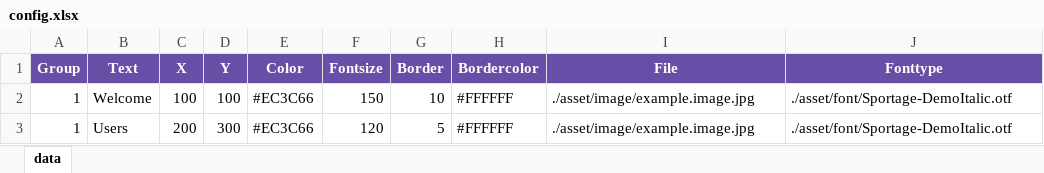
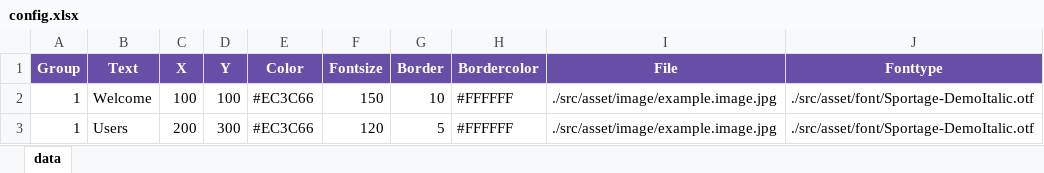
Before and after one commit to escaLatamGit/BannerMaker, an Excel workbook: config/config.xlsx, sheet data, drawn as a sheet; values as stored, in another font and other column widths than the file's, no borders; the diff names each change by its address in the sheet, - before the commit and + after, or states it on an @@ line.

Commit message:
⚡ creating run file ⚡ updating config path to match with path of run file

```diff
--- a/config/config.xlsx (sheet data)
+++ b/config/config.xlsx (sheet data)
-I2:I3 (File): ./asset/image/example.image.jpg
+I2:I3 (File): ./src/asset/image/example.image.jpg
-J2:J3 (Fonttype): ./asset/font/Sportage-DemoItalic.otf
+J2:J3 (Fonttype): ./src/asset/font/Sportage-DemoItalic.otf
```
Also changed, not shown: 1 other file.
